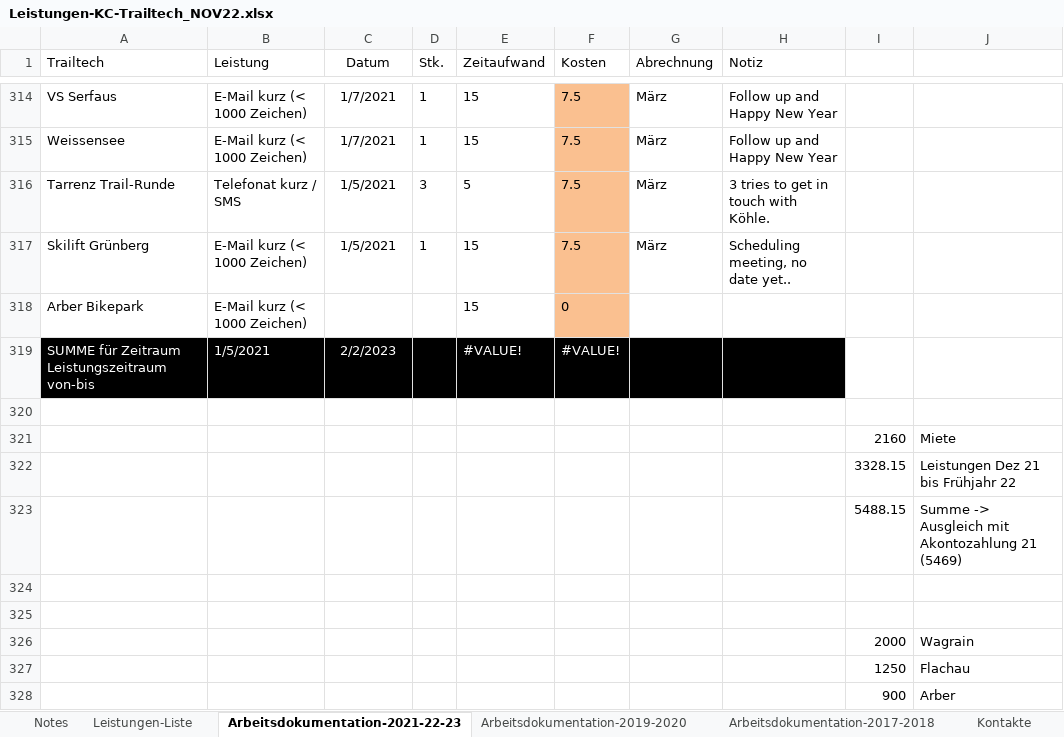
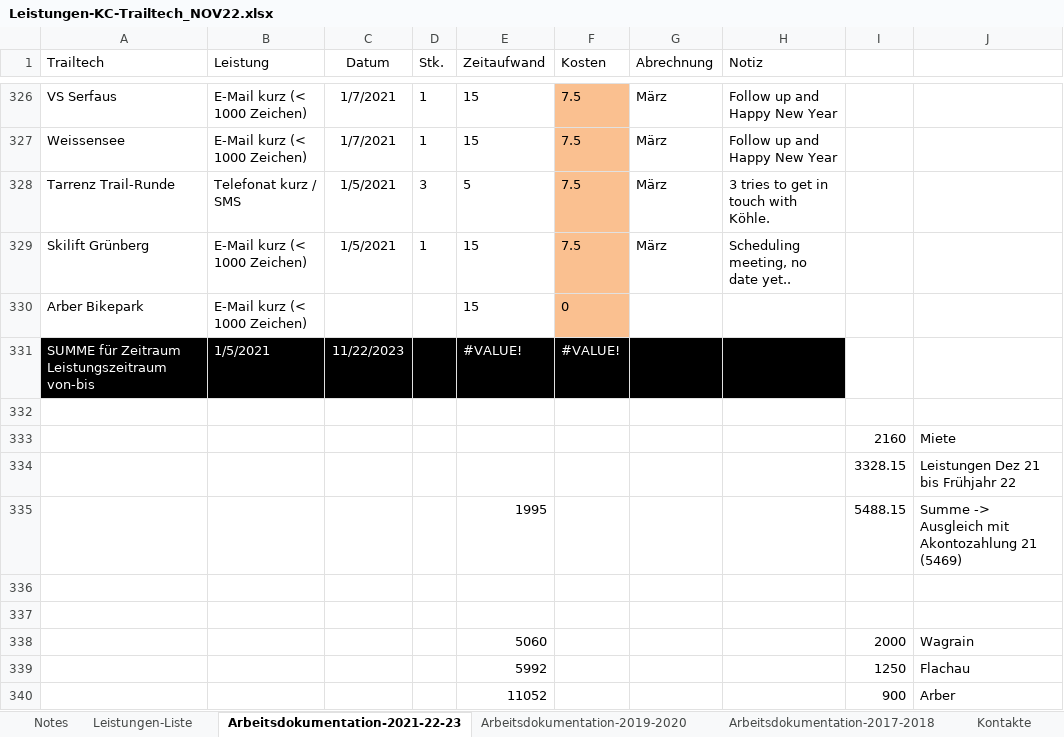
Before and after one commit to gimoya/tiroltrailhead, an Excel workbook: trailtech/Leistungen-KC-Trailtech_NOV22.xlsx, sheet Arbeitsdokumentation-2021-22-23, drawn as a sheet; only a part is shown, gaps mark what is left out; values as stored, in another font and other column widths than the file's, no borders; conditional formats and table styles not drawn; addresses are those after the commit; the diff covers the shown part only; the diff names each change by its address in the sheet, - before the commit and + after, or states it on an @@ line.

```diff
--- a/trailtech/Leistungen-KC-Trailtech_NOV22.xlsx (sheet Arbeitsdokumentation-2021-22-23)
+++ b/trailtech/Leistungen-KC-Trailtech_NOV22.xlsx (sheet Arbeitsdokumentation-2021-22-23)
-C331 (Datum): 2/2/2023
+C331 (Datum): 11/22/2023
-E335 (Zeitaufwand): (empty)
+E335 (Zeitaufwand): 1995
-E338 (Zeitaufwand): (empty)
+E338 (Zeitaufwand): 5060
-E339 (Zeitaufwand): (empty)
+E339 (Zeitaufwand): 5992
-E340 (Zeitaufwand): (empty)
+E340 (Zeitaufwand): 11052
```
Also changed, not shown: 12 added rows, 1 moved row and 6 edited cells elsewhere in this sheet, formulas that keep their value, 4 other files.
